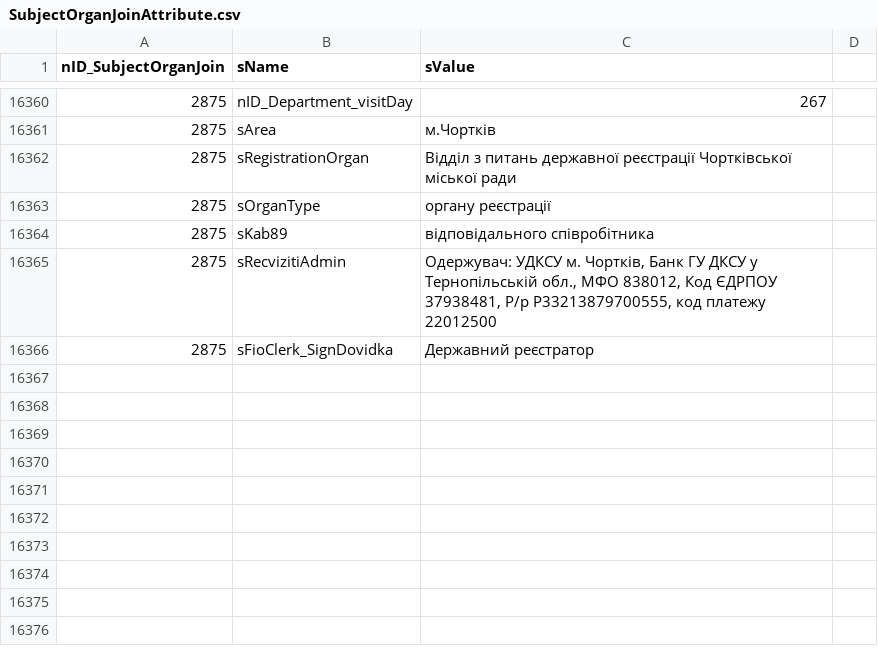
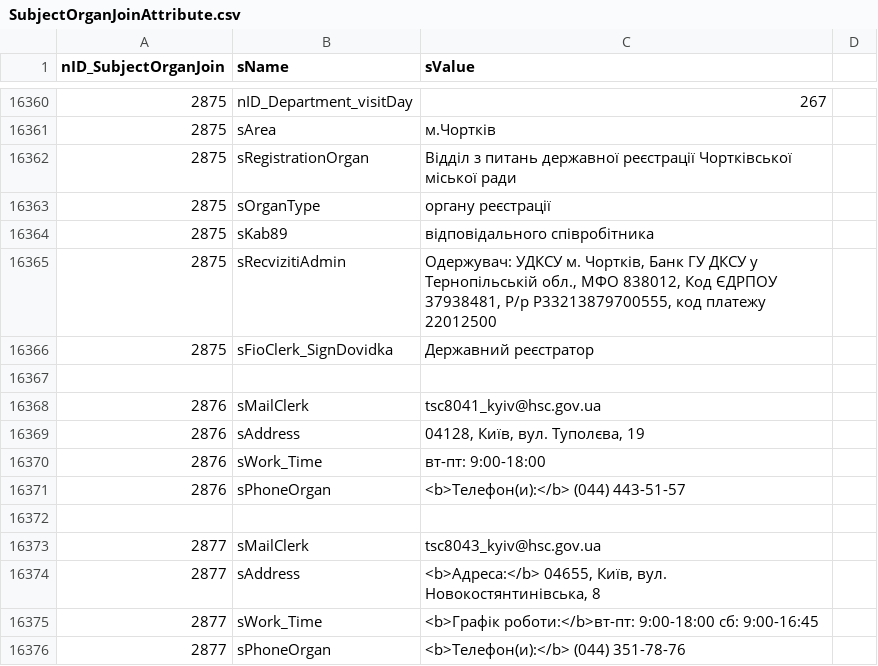
Before and after one commit to iGov-UA/i, a CSV file: wf-central/src/main/resources/data/SubjectOrganJoinAttribute.csv, drawn as a sheet; only a part is shown, gaps mark what is left out.

```diff
--- a/wf-central/src/main/resources/data/SubjectOrganJoinAttribute.csv
+++ b/wf-central/src/main/resources/data/SubjectOrganJoinAttribute.csv
@@ -16366 +16366,11 @@ nID_SubjectOrganJoin;sName;sValue
 2875;sFioClerk_SignDovidka;Державний реєстратор
+
+2876;sMailClerk;tsc8041_kyiv@hsc.gov.ua
+2876;sAddress;04128, Київ, вул. Туполєва, 19
+2876;sWork_Time;вт-пт: 9:00-18:00
+2876;sPhoneOrgan;<b>Телефон(и):</b> (044) 443-51-57
+
+2877;sMailClerk;tsc8043_kyiv@hsc.gov.ua
+2877;sAddress;<b>Адреса:</b> 04655, Київ, вул. Новокостянтинівська, 8
+2877;sWork_Time;<b>Графік роботи:</b>вт-пт: 9:00-18:00 сб: 9:00-16:45
+2877;sPhoneOrgan;<b>Телефон(и):</b> (044) 351-78-76
```
Also changed, not shown: wf-central/src/main/resources/data/ServiceData.csv, wf-central/src/main/resources/data/Subject.csv, 2 other files.
